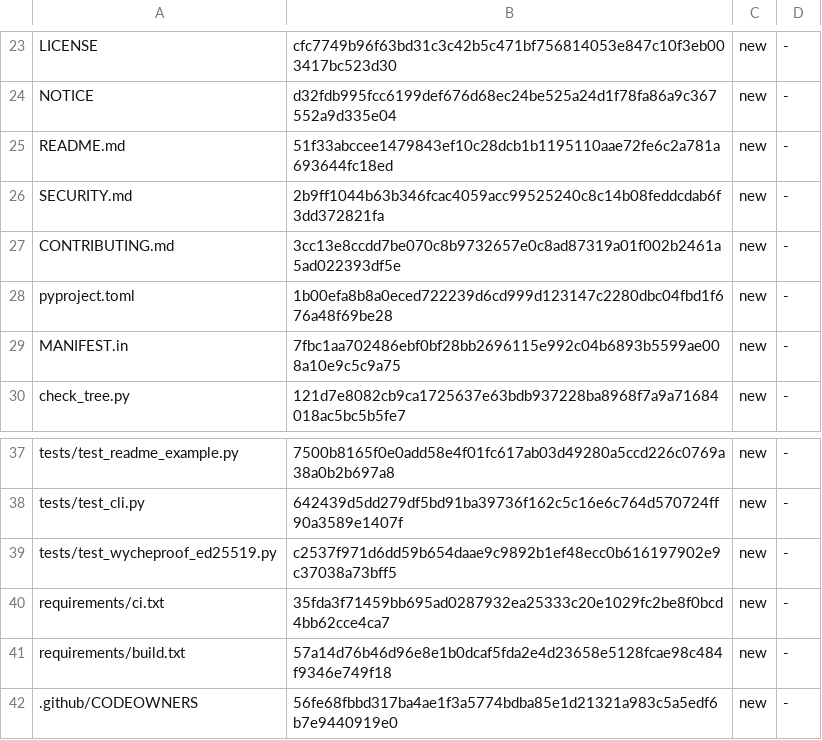
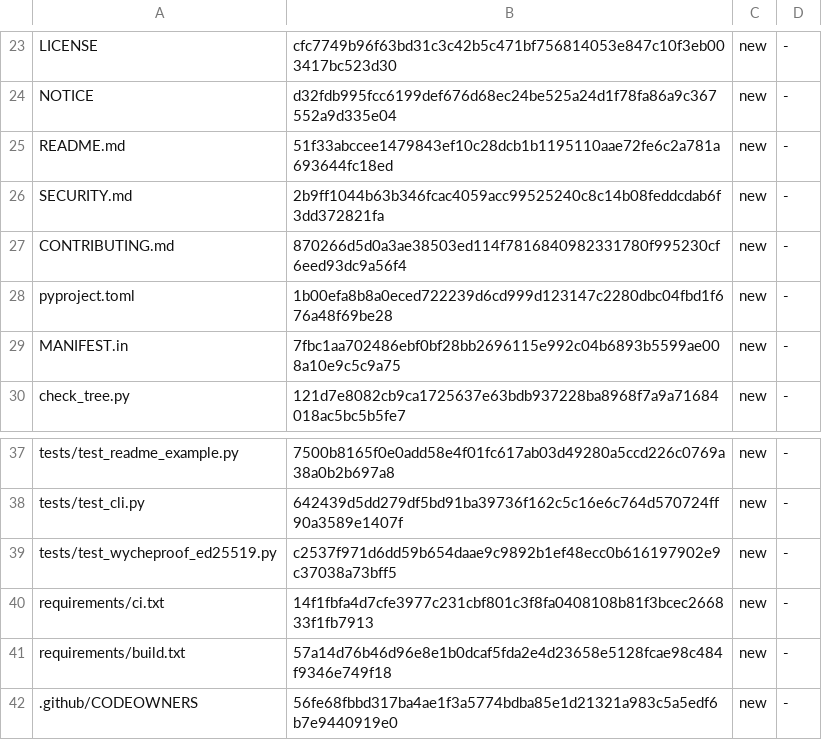
Before and after one commit to robertolocatelli81-dev/pq-scitt, a TSV file: FILE_LIST.tsv, drawn as a sheet; only a part is shown, gaps mark what is left out.

```diff
--- a/FILE_LIST.tsv
+++ b/FILE_LIST.tsv
@@ -26,3 +26,3 @@ README.md	51f33abccee1479843ef10c28dcb1b1195110aae72fe6c2a781a693644fc18ed	new	-
 SECURITY.md	2b9ff1044b63b346fcac4059acc99525240c8c14b08feddcdab6f3dd372821fa	new	-
-CONTRIBUTING.md	3cc13e8ccdd7be070c8b9732657e0c8ad87319a01f002b2461a5ad022393df5e	new	-
+CONTRIBUTING.md	870266d5d0a3ae38503ed114f7816840982331780f995230cf6eed93dc9a56f4	new	-
 pyproject.toml	1b00efa8b8a0eced722239d6cd999d123147c2280dbc04fbd1f676a48f69be28	new	-
@@ -39,3 +39,3 @@ tests/test_cli.py	642439d5dd279df5bd91ba39736f162c5c16e6c764d570724ff90a3589e140
 tests/test_wycheproof_ed25519.py	c2537f971d6dd59b654daae9c9892b1ef48ecc0b616197902e9c37038a73bff5	new	-
-requirements/ci.txt	35fda3f71459bb695ad0287932ea25333c20e1029fc2be8f0bcd4bb62cce4ca7	new	-
+requirements/ci.txt	14f1fbfa4d7cfe3977c231cbf801c3f8fa0408108b81f3bcec266833f1fb7913	new	-
 requirements/build.txt	57a14d76b46d96e8e1b0dcaf5fda2e4d23658e5128fcae98c484f9346e749f18	new	-
```
Also changed, not shown: 2 other files.
